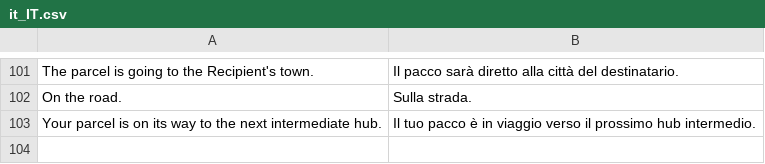
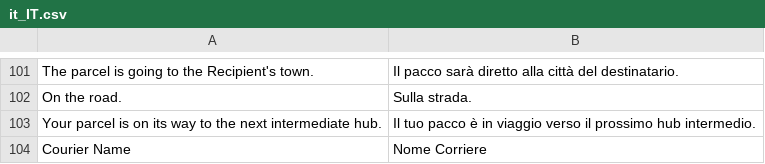
Before and after one commit to inpost-italy/magento2-plugin, a CSV file: i18n/it_IT.csv, drawn as a sheet; only a part is shown, gaps mark what is left out; the diff names each change by its address in the sheet, - before the commit and + after, or states it on an @@ line.

Commit message:
edit custom name courier

```diff
--- a/i18n/it_IT.csv
+++ b/i18n/it_IT.csv
+row 104: Courier Name | Nome Corriere
```
Also changed, not shown: 2 other files.
